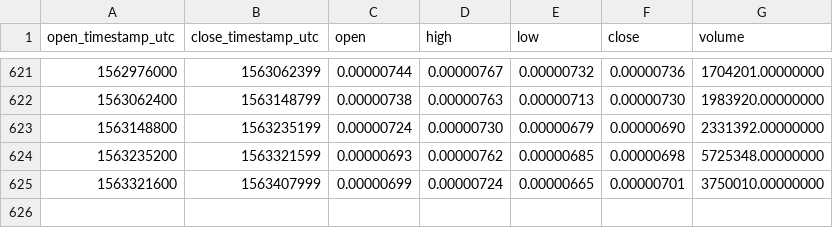
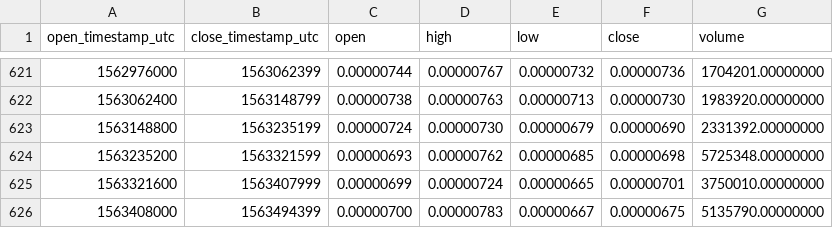
Before and after one commit to cryptobigbro/binance-POWRBTC, a CSV file: binance-POWRBTC-1d.csv, drawn as a sheet; only a part is shown, gaps mark what is left out; the diff names each change by its address in the sheet, - before the commit and + after, or states it on an @@ line.

Commit message:
Update OHLCV data.

```diff
--- a/binance-POWRBTC-1d.csv
+++ b/binance-POWRBTC-1d.csv
+row 626: 1563408000 | 1563494399 | 0.00000700 | 0.00000783 | 0.00000667 | 0.00000675 | 5135790.00000000
```
Also changed, not shown: 1 other file.
